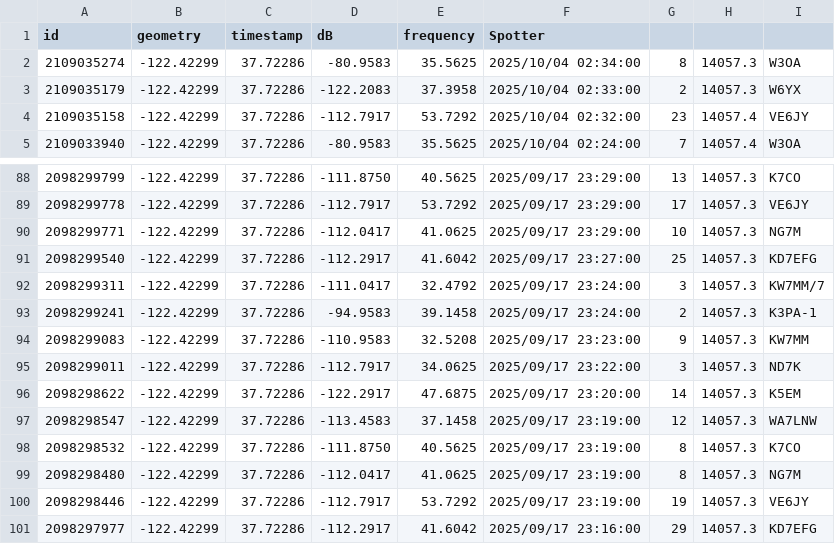
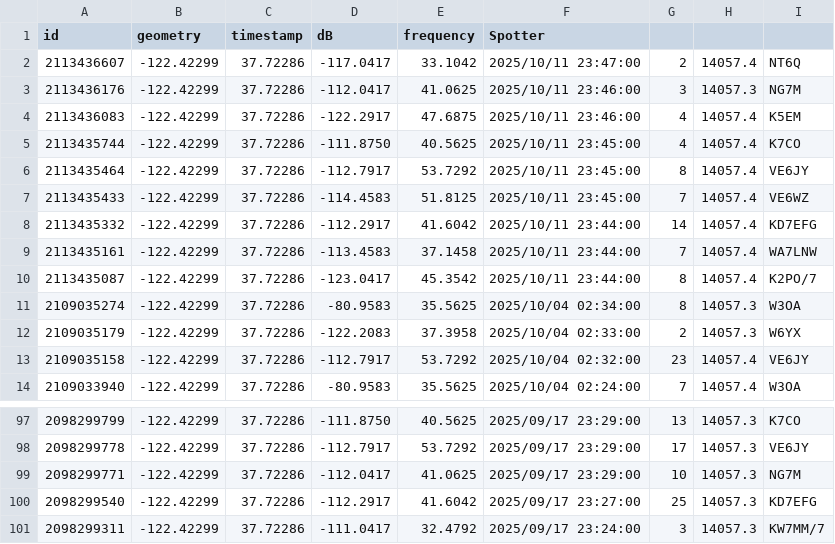
Before and after one commit to hcarter333/rm-rbn-history, a CSV file: rm_rnb_history.csv, drawn as a sheet; only a part is shown, gaps mark what is left out.

```diff
--- a/rm_rnb_history.csv
+++ b/rm_rnb_history.csv
@@ -1,2 +1,11 @@
 id,geometry,timestamp,dB,frequency,Spotter
+2113436607,-122.42299,37.72286,-117.0417,33.1042,2025/10/11 23:47:00,2,14057.4,NT6Q
+2113436176,-122.42299,37.72286,-112.0417,41.0625,2025/10/11 23:46:00,3,14057.3,NG7M
+2113436083,-122.42299,37.72286,-122.2917,47.6875,2025/10/11 23:46:00,4,14057.4,K5EM
+2113435744,-122.42299,37.72286,-111.8750,40.5625,2025/10/11 23:45:00,4,14057.4,K7CO
+2113435464,-122.42299,37.72286,-112.7917,53.7292,2025/10/11 23:45:00,8,14057.4,VE6JY
+2113435433,-122.42299,37.72286,-114.4583,51.8125,2025/10/11 23:45:00,7,14057.4,VE6WZ
+2113435332,-122.42299,37.72286,-112.2917,41.6042,2025/10/11 23:44:00,14,14057.4,KD7EFG
+2113435161,-122.42299,37.72286,-113.4583,37.1458,2025/10/11 23:44:00,7,14057.4,WA7LNW
+2113435087,-122.42299,37.72286,-123.0417,45.3542,2025/10/11 23:44:00,8,14057.4,K2PO/7
 2109035274,-122.42299,37.72286,-80.9583,35.5625,2025/10/04 02:34:00,8,14057.3,W3OA
@@ -92,10 +101 @@ id,geometry,timestamp,dB,frequency,Spotter
 2098299311,-122.42299,37.72286,-111.0417,32.4792,2025/09/17 23:24:00,3,14057.3,KW7MM/7
-2098299241,-122.42299,37.72286,-94.9583,39.1458,2025/09/17 23:24:00,2,14057.3,K3PA-1
-2098299083,-122.42299,37.72286,-110.9583,32.5208,2025/09/17 23:23:00,9,14057.3,KW7MM
-2098299011,-122.42299,37.72286,-112.7917,34.0625,2025/09/17 23:22:00,3,14057.3,ND7K
-2098298622,-122.42299,37.72286,-122.2917,47.6875,2025/09/17 23:20:00,14,14057.3,K5EM
-2098298547,-122.42299,37.72286,-113.4583,37.1458,2025/09/17 23:19:00,12,14057.3,WA7LNW
-2098298532,-122.42299,37.72286,-111.8750,40.5625,2025/09/17 23:19:00,8,14057.3,K7CO
-2098298480,-122.42299,37.72286,-112.0417,41.0625,2025/09/17 23:19:00,8,14057.3,NG7M
-2098298446,-122.42299,37.72286,-112.7917,53.7292,2025/09/17 23:19:00,19,14057.3,VE6JY
-2098297977,-122.42299,37.72286,-112.2917,41.6042,2025/09/17 23:16:00,29,14057.3,KD7EFG
```
Also changed, not shown: 2 other files.
